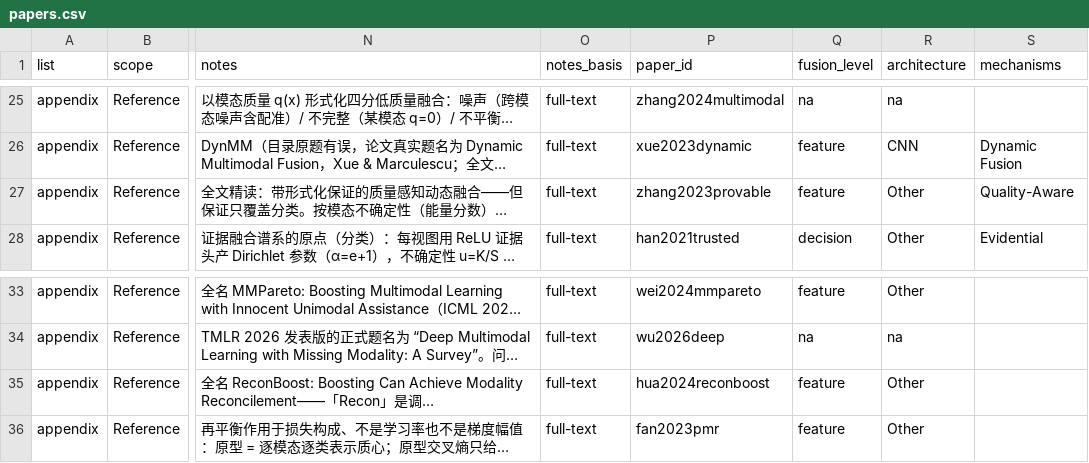
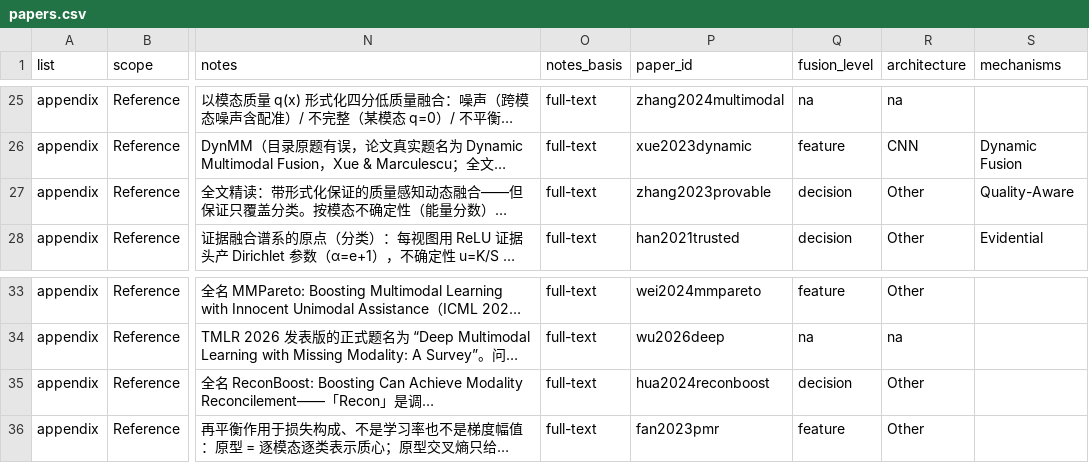
Before and after one commit to donxy/awesome-RGBT-ObjectDetection, a CSV file: papers.csv, drawn as a sheet; only a part is shown, gaps mark what is left out; long unchanged cells end in …; the diff names each change by its address in the sheet, - before the commit and + after, or states it on an @@ line.

Commit message:
REQ-04 comparison fields + fusion-level rulings (QMF/ReconBoost to decision-level, MDQF stays feature)

```diff
--- a/papers.csv
+++ b/papers.csv
-Q27 (fusion_level): feature
+Q27 (fusion_level): decision
-Q35 (fusion_level): feature
+Q35 (fusion_level): decision
```
Also changed, not shown: 3 other files.
